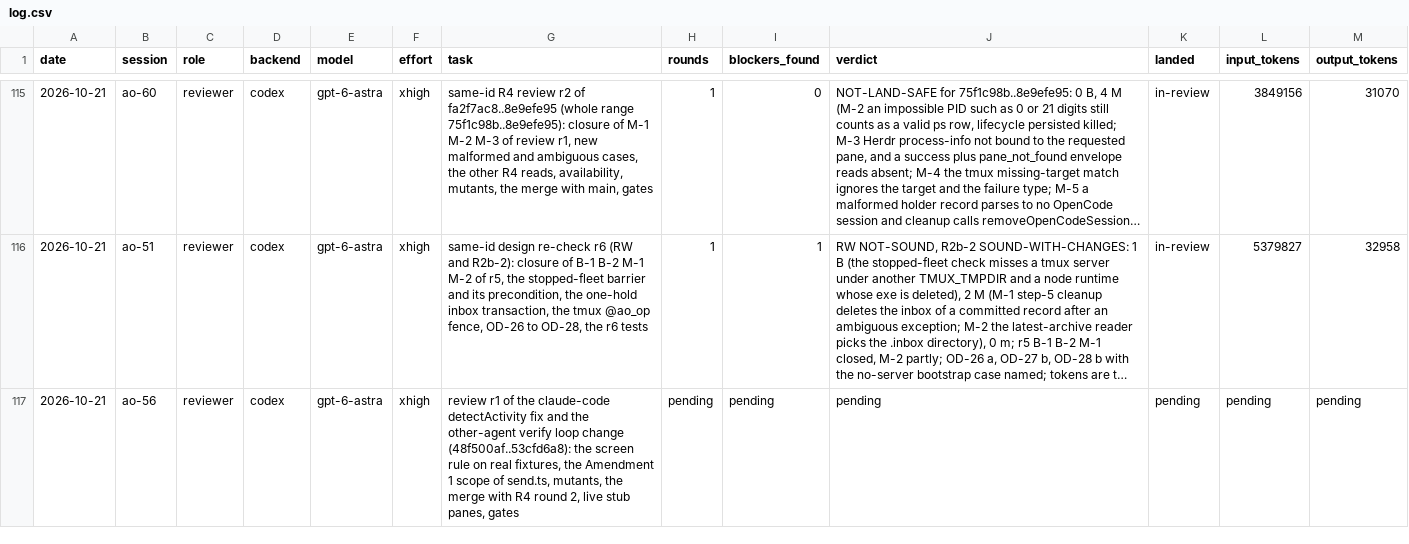
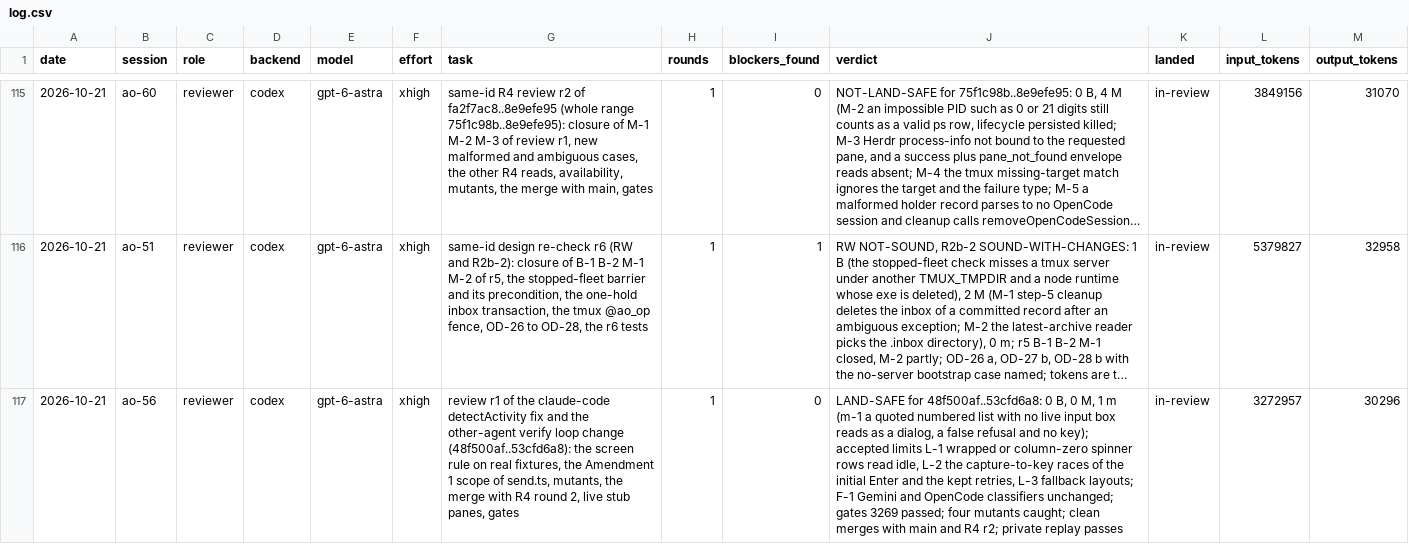
Before and after one commit to taisung/agent-orchestrator, a CSV file: development/artifacts/model_router_log/log.csv, drawn as a sheet; only a part is shown, gaps mark what is left out; long unchanged cells end in …; the diff names each change by its address in the sheet, - before the commit and + after, or states it on an @@ line.

Commit message:
docs(development): add the claude-code review r1 and record its result
The screen rule and the verify-loop change are safe to land, with one
minor finding that refuses a send and presses no key.

```diff
--- a/development/artifacts/model_router_log/log.csv
+++ b/development/artifacts/model_router_log/log.csv
-H117 (rounds): pending
+H117 (rounds): 1
-I117 (blockers_found): pending
+I117 (blockers_found): 0
-J117 (verdict): pending
+J117 (verdict): LAND-SAFE for 48f500af..53cfd6a8: 0 B, 0 M, 1 m (m-1 a quoted numbered list with no live input box reads as a dialog, a false refusal and no key); accepted limits L-1 wrapped or column-zero spinner rows read idle, L-2 the capture-to-key races of the initial Enter and the kept retries, L-3 fallback layouts; F-1 Gemini and OpenCode classifiers unchanged; gates 3269 passed; four mutants caught; clean merges with main and R4 r2; private replay passes
-K117 (landed): pending
+K117 (landed): in-review
-L117 (input_tokens): pending
+L117 (input_tokens): 3272957
-M117 (output_tokens): pending
+M117 (output_tokens): 30296
```
Also changed, not shown: 2 other files.
